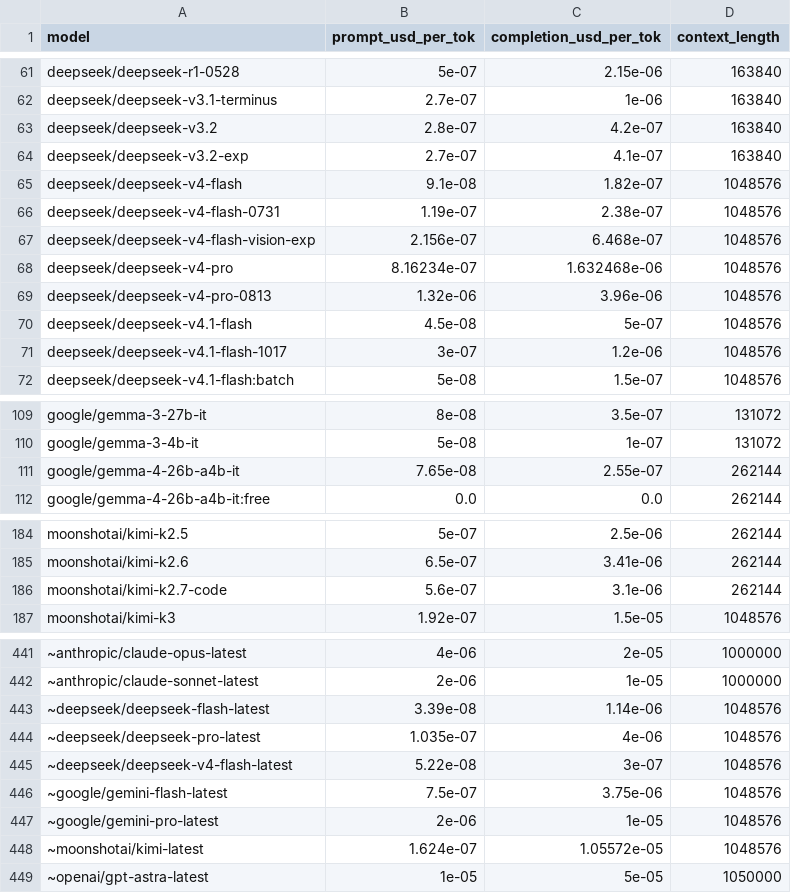
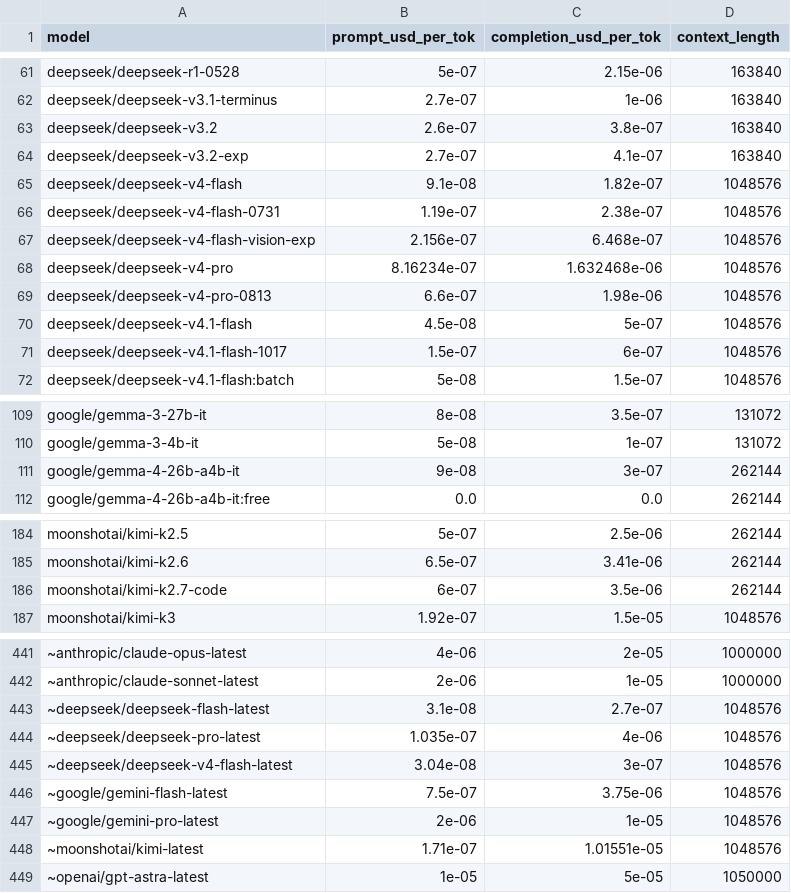
Before and after one commit to haleematallat/llm-judge-report-pressure, a CSV file: results/openrouter_prices.csv, drawn as a sheet; only a part is shown, gaps mark what is left out; the diff covers the shown part only; the diff names each change by its address in the sheet, - before the commit and + after, or states it on an @@ line.

```diff
--- a/results/openrouter_prices.csv
+++ b/results/openrouter_prices.csv
-B63 (prompt_usd_per_tok): 2.8e-07
+B63 (prompt_usd_per_tok): 2.6e-07
-C63 (completion_usd_per_tok): 4.2e-07
+C63 (completion_usd_per_tok): 3.8e-07
-B69 (prompt_usd_per_tok): 1.32e-06
+B69 (prompt_usd_per_tok): 6.6e-07
-C69 (completion_usd_per_tok): 3.96e-06
+C69 (completion_usd_per_tok): 1.98e-06
-B71 (prompt_usd_per_tok): 3e-07
+B71 (prompt_usd_per_tok): 1.5e-07
-C71 (completion_usd_per_tok): 1.2e-06
+C71 (completion_usd_per_tok): 6e-07
-B111 (prompt_usd_per_tok): 7.65e-08
+B111 (prompt_usd_per_tok): 9e-08
-C111 (completion_usd_per_tok): 2.55e-07
+C111 (completion_usd_per_tok): 3e-07
-B186 (prompt_usd_per_tok): 5.6e-07
+B186 (prompt_usd_per_tok): 6e-07
-C186 (completion_usd_per_tok): 3.1e-06
+C186 (completion_usd_per_tok): 3.5e-06
-B443 (prompt_usd_per_tok): 3.39e-08
+B443 (prompt_usd_per_tok): 3.1e-08
-C443 (completion_usd_per_tok): 1.14e-06
+C443 (completion_usd_per_tok): 2.7e-07
-B445 (prompt_usd_per_tok): 5.22e-08
+B445 (prompt_usd_per_tok): 3.04e-08
-B448 (prompt_usd_per_tok): 1.624e-07
+B448 (prompt_usd_per_tok): 1.71e-07
-C448 (completion_usd_per_tok): 1.05572e-05
+C448 (completion_usd_per_tok): 1.01551e-05
```
Also changed, not shown: 6 edited cells elsewhere in this file, results/reproduction.csv, 39 other files.
